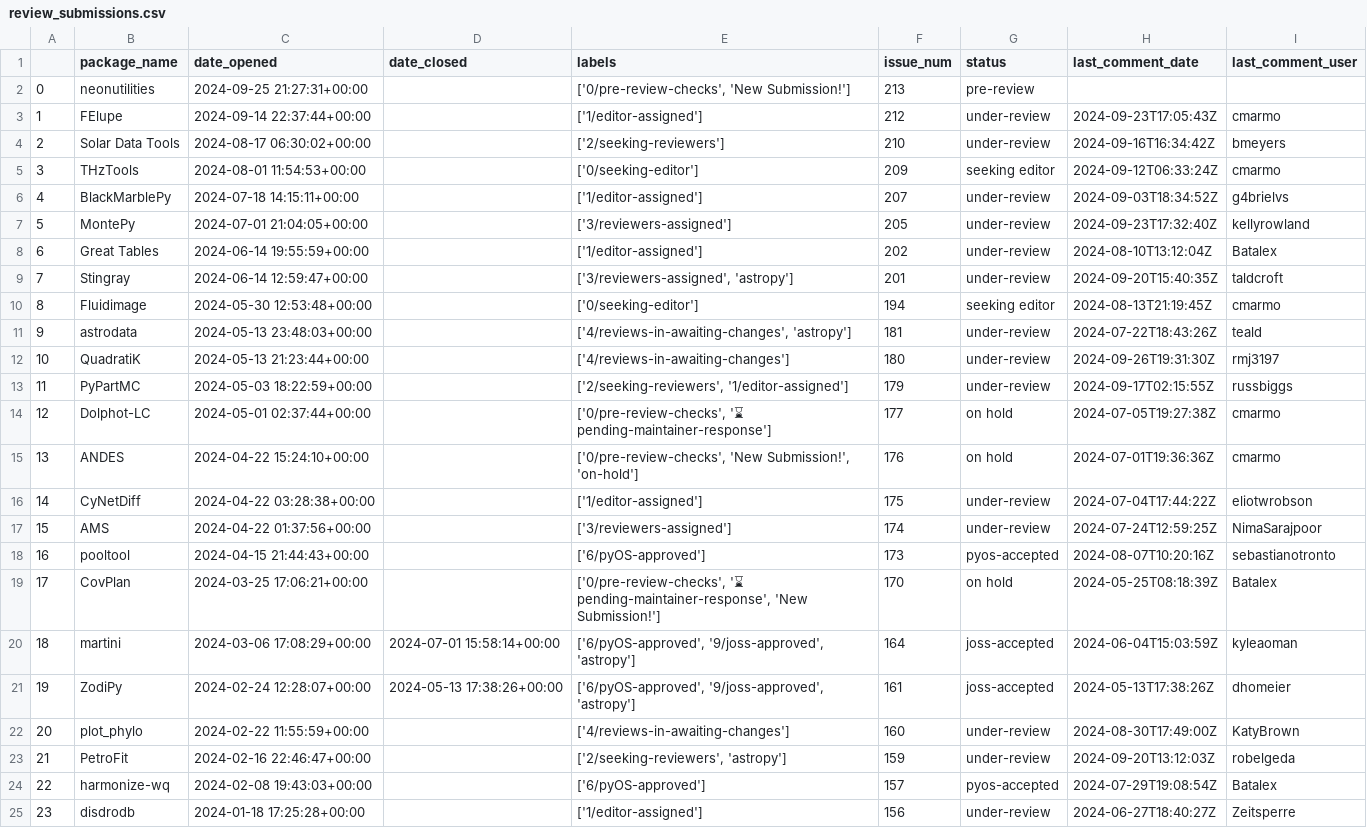
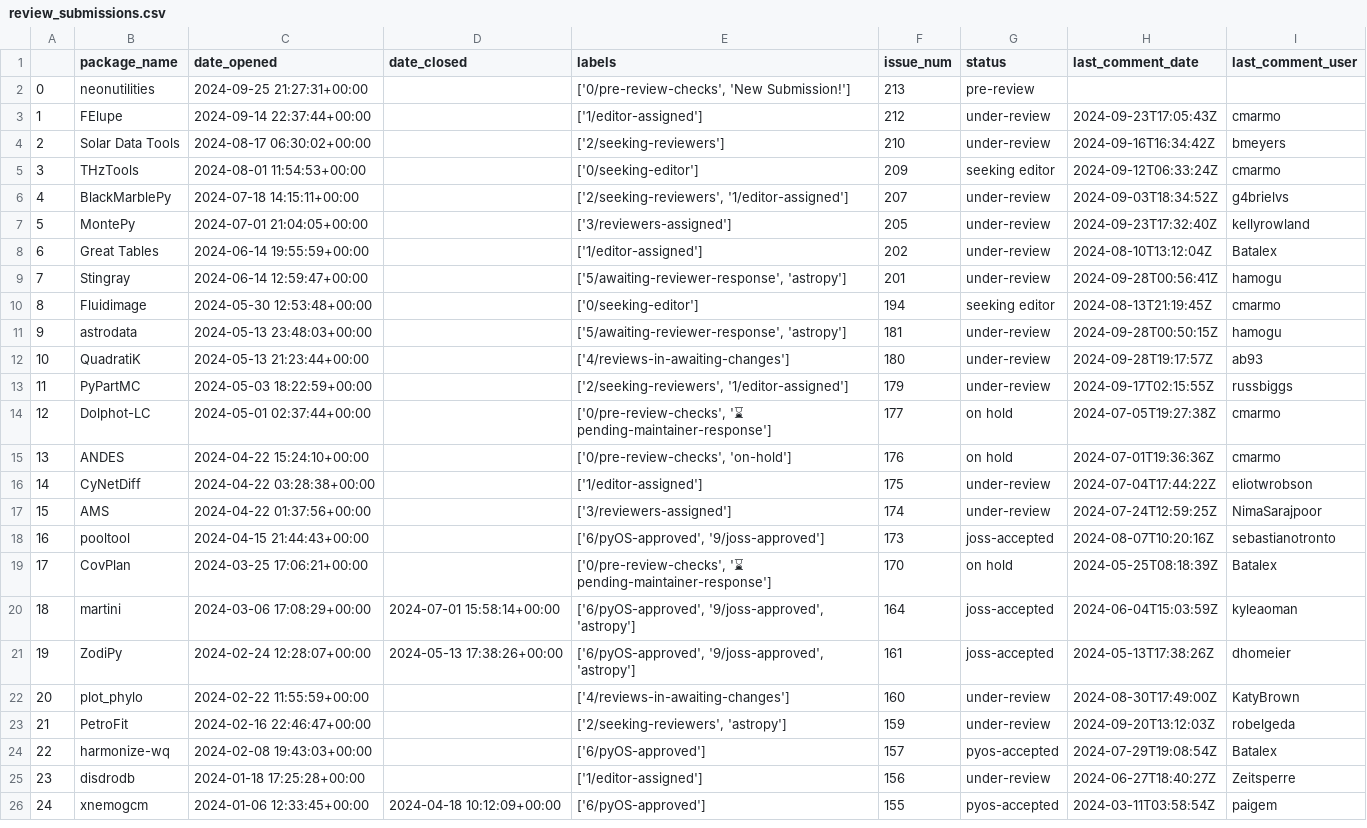
Before and after one commit to pyOpenSci/peer-review-metrics, a CSV file: _data/review_submissions.csv, drawn as a sheet; only a part is shown; the shorter side is filled out with more unchanged rows.

```diff
--- a/_data/review_submissions.csv
+++ b/_data/review_submissions.csv
@@ -5,16 +5,16 @@
 3,THzTools,2024-08-01 11:54:53+00:00,,['0/seeking-editor'],209,seeking editor,2024-09-12T06:33:24Z,cmarmo
-4,BlackMarblePy,2024-07-18 14:15:11+00:00,,['1/editor-assigned'],207,under-review,2024-09-03T18:34:52Z,g4brielvs
+4,BlackMarblePy,2024-07-18 14:15:11+00:00,,"['2/seeking-reviewers', '1/editor-assigned']",207,under-review,2024-09-03T18:34:52Z,g4brielvs
 5,MontePy,2024-07-01 21:04:05+00:00,,['3/reviewers-assigned'],205,under-review,2024-09-23T17:32:40Z,kellyrowland
 6,Great Tables,2024-06-14 19:55:59+00:00,,['1/editor-assigned'],202,under-review,2024-08-10T13:12:04Z,Batalex
-7,Stingray,2024-06-14 12:59:47+00:00,,"['3/reviewers-assigned', 'astropy']",201,under-review,2024-09-20T15:40:35Z,taldcroft
+7,Stingray,2024-06-14 12:59:47+00:00,,"['5/awaiting-reviewer-response', 'astropy']",201,under-review,2024-09-28T00:56:41Z,hamogu
 8,Fluidimage,2024-05-30 12:53:48+00:00,,['0/seeking-editor'],194,seeking editor,2024-08-13T21:19:45Z,cmarmo
-9,astrodata,2024-05-13 23:48:03+00:00,,"['4/reviews-in-awaiting-changes', 'astropy']",181,under-review,2024-07-22T18:43:26Z,teald
-10,QuadratiK,2024-05-13 21:23:44+00:00,,['4/reviews-in-awaiting-changes'],180,under-review,2024-09-26T19:31:30Z,rmj3197
+9,astrodata,2024-05-13 23:48:03+00:00,,"['5/awaiting-reviewer-response', 'astropy']",181,under-review,2024-09-28T00:50:15Z,hamogu
+10,QuadratiK,2024-05-13 21:23:44+00:00,,['4/reviews-in-awaiting-changes'],180,under-review,2024-09-28T19:17:57Z,ab93
 11,PyPartMC,2024-05-03 18:22:59+00:00,,"['2/seeking-reviewers', '1/editor-assigned']",179,under-review,2024-09-17T02:15:55Z,russbiggs
 12,Dolphot-LC,2024-05-01 02:37:44+00:00,,"['0/pre-review-checks', '⌛ pending-maintainer-response']",177,on hold,2024-07-05T19:27:38Z,cmarmo
-13,ANDES,2024-04-22 15:24:10+00:00,,"['0/pre-review-checks', 'New Submission!', 'on-hold']",176,on hold,2024-07-01T19:36:36Z,cmarmo
+13,ANDES,2024-04-22 15:24:10+00:00,,"['0/pre-review-checks', 'on-hold']",176,on hold,2024-07-01T19:36:36Z,cmarmo
 14,CyNetDiff,2024-04-22 03:28:38+00:00,,['1/editor-assigned'],175,under-review,2024-07-04T17:44:22Z,eliotwrobson
 15,AMS,2024-04-22 01:37:56+00:00,,['3/reviewers-assigned'],174,under-review,2024-07-24T12:59:25Z,NimaSarajpoor
-16,pooltool,2024-04-15 21:44:43+00:00,,['6/pyOS-approved'],173,pyos-accepted,2024-08-07T10:20:16Z,sebastianotronto
-17,CovPlan,2024-03-25 17:06:21+00:00,,"['0/pre-review-checks', '⌛ pending-maintainer-response', 'New Submission!']",170,on hold,2024-05-25T08:18:39Z,Batalex
+16,pooltool,2024-04-15 21:44:43+00:00,,"['6/pyOS-approved', '9/joss-approved']",173,joss-accepted,2024-08-07T10:20:16Z,sebastianotronto
+17,CovPlan,2024-03-25 17:06:21+00:00,,"['0/pre-review-checks', '⌛ pending-maintainer-response']",170,on hold,2024-05-25T08:18:39Z,Batalex
 18,martini,2024-03-06 17:08:29+00:00,2024-07-01 15:58:14+00:00,"['6/pyOS-approved', '9/joss-approved', 'astropy']",164,joss-accepted,2024-06-04T15:03:59Z,kyleaoman
```
Also changed, not shown: _data/2024_all_issues_prs.csv.
